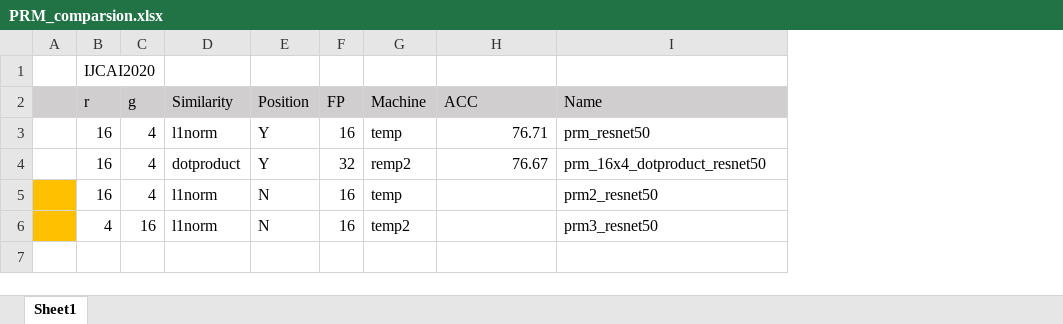
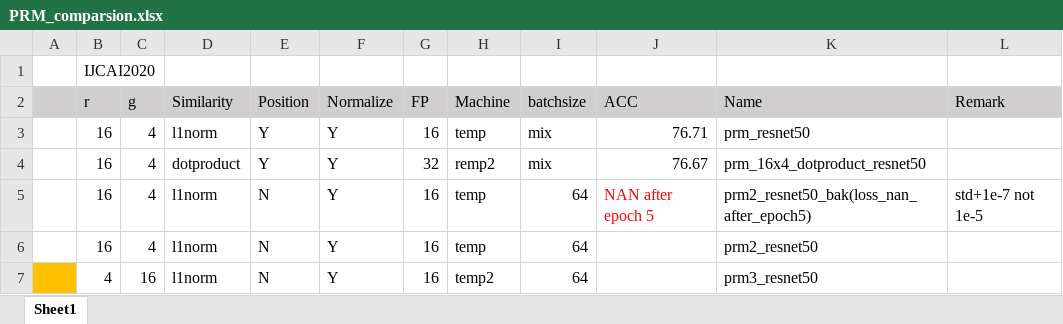
Before and after one commit to ma-xu/NANet, an Excel workbook: develop/PRM_comparsion.xlsx, sheet Sheet1, drawn as a sheet; values as stored, in another font and other column widths than the file's, no borders; addresses are those after the commit; the diff names each change by its address in the sheet, - before the commit and + after, or states it on an @@ line.

```diff
--- a/develop/PRM_comparsion.xlsx (sheet Sheet1)
+++ b/develop/PRM_comparsion.xlsx (sheet Sheet1)
+column F (Normalize), rows 3-4: Y | Y; rows 6-7: Y | Y
+column I (batchsize), rows 3-4: mix | mix; rows 6-7: 64 | 64
+column L (Remark), empty
+row 5:  | 16 | 4 | l1norm | N | Y | 16 | temp | 64 | NAN after epoch 5 | prm2_resnet50_bak(loss_nan_after_epoch5) | std+1e-7 not 1e-5
-A6 fill: #FFC000
+A6 fill: none
```
Also changed, not shown: 2 other files.
